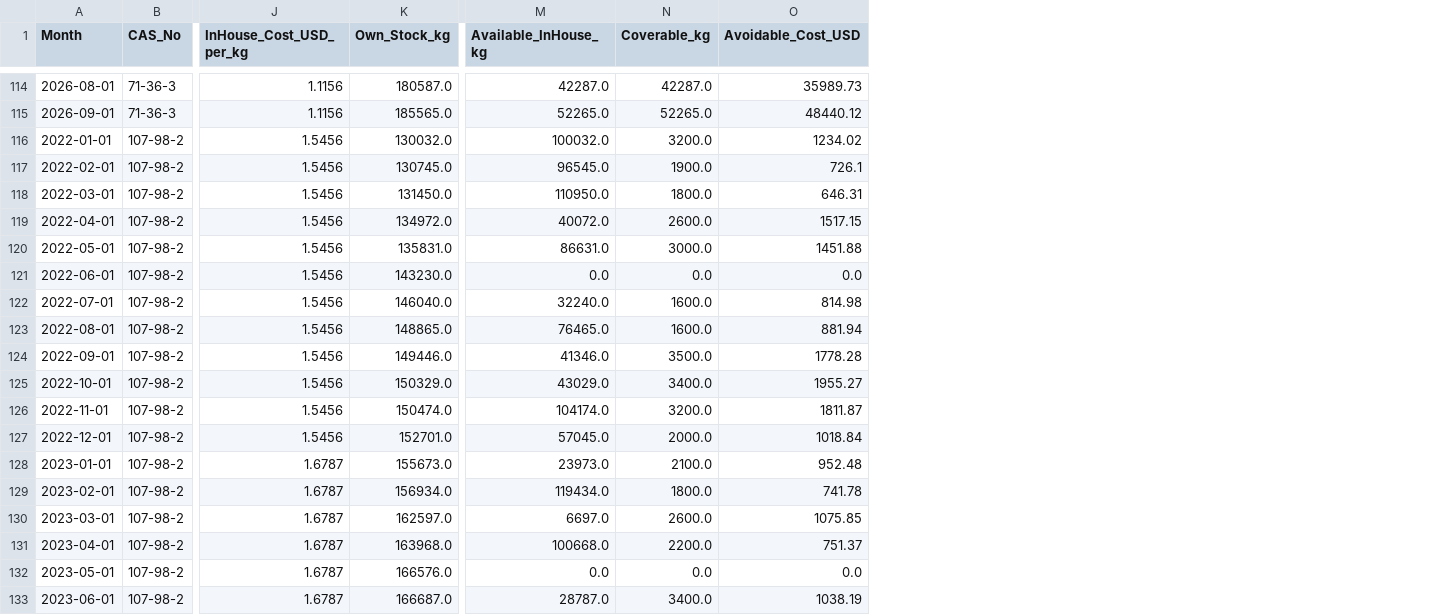
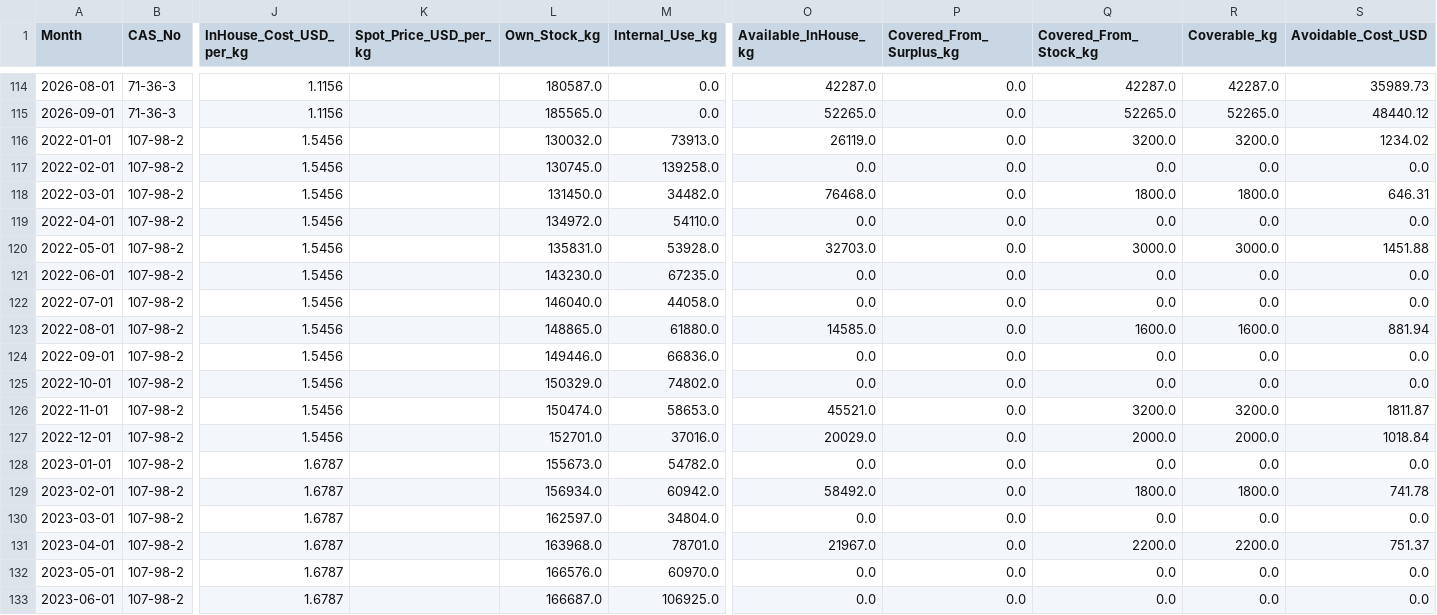
Before and after one commit to aviratp14-oss/chemical-data-analyst-portfolio, a CSV file: project-C-sap-chemical-portfolio/data/clean/Fact_Make_vs_Buy.csv, drawn as a sheet; only a part is shown, gaps mark what is left out; addresses are those after the commit; the diff covers the shown part only; the diff names each change by its address in the sheet, - before the commit and + after, or states it on an @@ line.

Commit message:
Project C: fix GHS signal words, avoidable cost and overstated claims
- Signal words come from supplier SDSs instead of a random pick. The
  random stream is unchanged, so every other raw and clean file is the same.
- Surplus that was going to the trader is valued at the trader price, and
  the making plant's own use is held back from spare stock. Avoidable cost
  in 2025 is $1.6M (was $2.1M), $9.4M since 2022 (was $10.6M).
- README and docs: the DOTP to DINP shift is company-wide, not only the two
  high-discount reps; the trader surplus grew but avoidable cost did not;
  the churn split by plasticizer profile is too small to read much into.
- Dashboard images and PDF pages 2 and 3 updated to match.

```diff
--- a/project-C-sap-chemical-portfolio/data/clean/Fact_Make_vs_Buy.csv
+++ b/project-C-sap-chemical-portfolio/data/clean/Fact_Make_vs_Buy.csv
+column K (Spot_Price_USD_per_kg), empty
+column M (Internal_Use_kg), rows 114-133: 0.0 | 0.0 | 73913.0 | 139258.0 | 34482.0 | 54110.0 | 53928.0 | 67235.0 | 44058.0 | 61880.0 | 66836.0 | 74802.0 | 58653.0 | 37016.0 | 54782.0 | 60942.0 | 34804.0 | 78701.0 | 60970.0 | 106925.0
+column P (Covered_From_Surplus_kg), rows 114-133: all 0.0
+column Q (Covered_From_Stock_kg), rows 114-133: 42287.0 | 52265.0 | 3200.0 | 0.0 | 1800.0 | 0.0 | 3000.0 | 0.0 | 0.0 | 1600.0 | 0.0 | 0.0 | 3200.0 | 2000.0 | 0.0 | 1800.0 | 0.0 | 2200.0 | 0.0 | 0.0
-O116 (Available_InHouse_kg): 100032.0
+O116 (Available_InHouse_kg): 26119.0
-O117 (Available_InHouse_kg): 96545.0
+O117 (Available_InHouse_kg): 0.0
-R117 (Coverable_kg): 1900.0
+R117 (Coverable_kg): 0.0
-S117 (Avoidable_Cost_USD): 726.1
+S117 (Avoidable_Cost_USD): 0.0
-O118 (Available_InHouse_kg): 110950.0
+O118 (Available_InHouse_kg): 76468.0
-O119 (Available_InHouse_kg): 40072.0
+O119 (Available_InHouse_kg): 0.0
-R119 (Coverable_kg): 2600.0
+R119 (Coverable_kg): 0.0
-S119 (Avoidable_Cost_USD): 1517.15
+S119 (Avoidable_Cost_USD): 0.0
-O120 (Available_InHouse_kg): 86631.0
+O120 (Available_InHouse_kg): 32703.0
-O122 (Available_InHouse_kg): 32240.0
+O122 (Available_InHouse_kg): 0.0
-R122 (Coverable_kg): 1600.0
+R122 (Coverable_kg): 0.0
-S122 (Avoidable_Cost_USD): 814.98
+S122 (Avoidable_Cost_USD): 0.0
-O123 (Available_InHouse_kg): 76465.0
+O123 (Available_InHouse_kg): 14585.0
-O124 (Available_InHouse_kg): 41346.0
+O124 (Available_InHouse_kg): 0.0
-R124 (Coverable_kg): 3500.0
+R124 (Coverable_kg): 0.0
-S124 (Avoidable_Cost_USD): 1778.28
+S124 (Avoidable_Cost_USD): 0.0
-O125 (Available_InHouse_kg): 43029.0
+O125 (Available_InHouse_kg): 0.0
-R125 (Coverable_kg): 3400.0
+R125 (Coverable_kg): 0.0
-S125 (Avoidable_Cost_USD): 1955.27
+S125 (Avoidable_Cost_USD): 0.0
-O126 (Available_InHouse_kg): 104174.0
+O126 (Available_InHouse_kg): 45521.0
-O127 (Available_InHouse_kg): 57045.0
+O127 (Available_InHouse_kg): 20029.0
-O128 (Available_InHouse_kg): 23973.0
+O128 (Available_InHouse_kg): 0.0
-R128 (Coverable_kg): 2100.0
+R128 (Coverable_kg): 0.0
-S128 (Avoidable_Cost_USD): 952.48
+S128 (Avoidable_Cost_USD): 0.0
-O129 (Available_InHouse_kg): 119434.0
+O129 (Available_InHouse_kg): 58492.0
-O130 (Available_InHouse_kg): 6697.0
+O130 (Available_InHouse_kg): 0.0
-R130 (Coverable_kg): 2600.0
+R130 (Coverable_kg): 0.0
-S130 (Avoidable_Cost_USD): 1075.85
+S130 (Avoidable_Cost_USD): 0.0
-O131 (Available_InHouse_kg): 100668.0
+O131 (Available_InHouse_kg): 21967.0
-O133 (Available_InHouse_kg): 28787.0
+O133 (Available_InHouse_kg): 0.0
-R133 (Coverable_kg): 3400.0
+R133 (Coverable_kg): 0.0
-S133 (Avoidable_Cost_USD): 1038.19
+S133 (Avoidable_Cost_USD): 0.0
```
Also changed, not shown: 141 edited cells elsewhere in this file, project-C-sap-chemical-portfolio/data/clean/Dim_Material.csv, project-C-sap-chemical-portfolio/data/clean/Map_Make_vs_Buy.csv, 13 other files.
